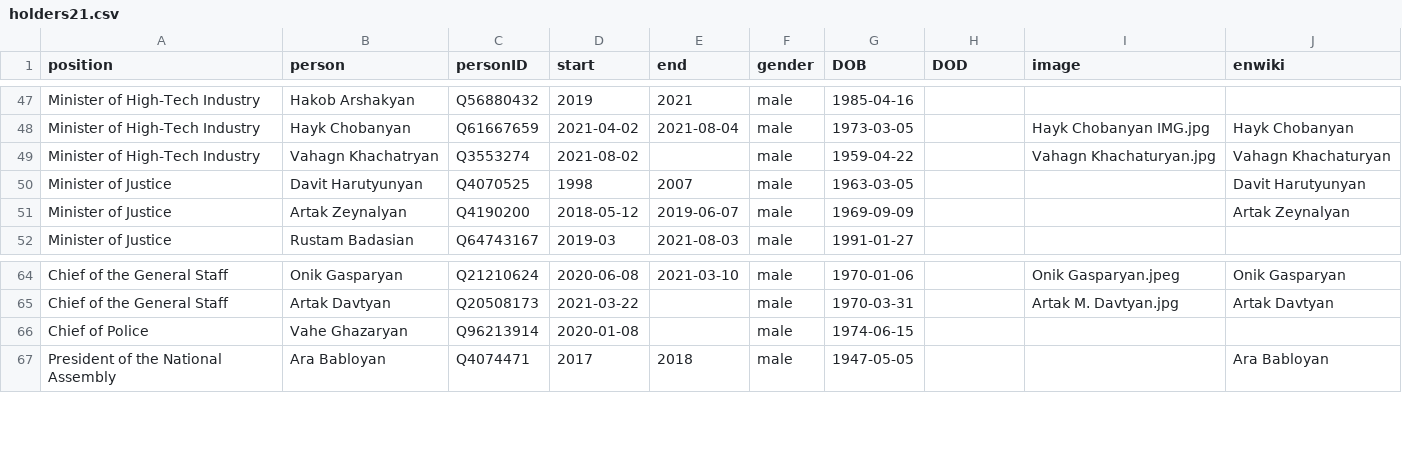
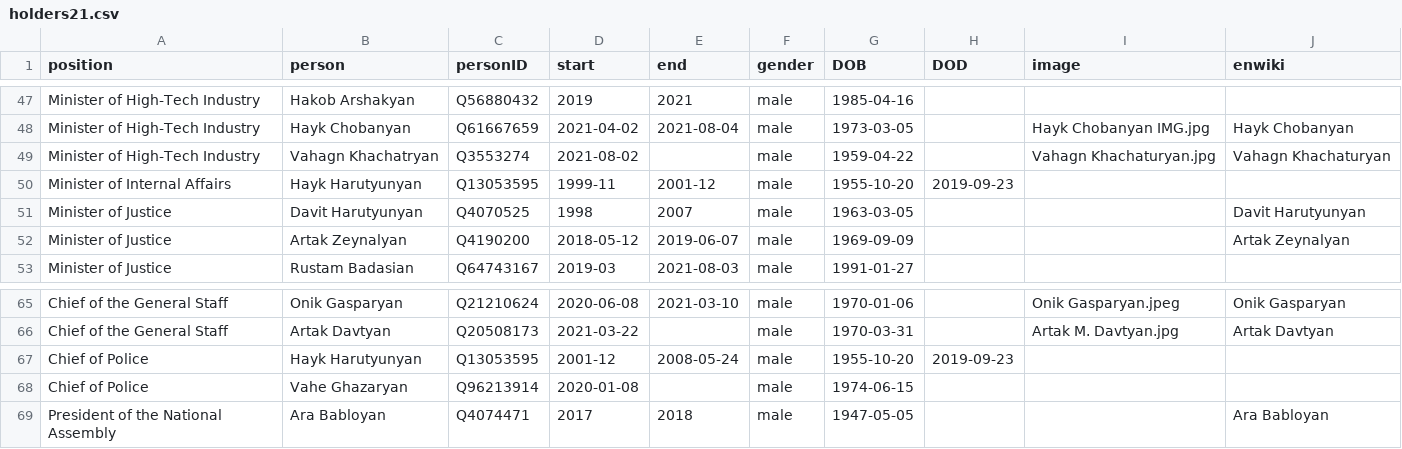
Before and after one commit to every-politician-scrapers/armenia-ministers, a CSV file: html/holders21.csv, drawn as a sheet; only a part is shown, gaps mark what is left out; the diff names each change by its address in the sheet, - before the commit and + after, or states it on an @@ line.

```diff
--- a/html/holders21.csv
+++ b/html/holders21.csv
+row 50: Minister of Internal Affairs | Hayk Harutyunyan | Q13053595 | 1999-11 | 2001-12 | male | 1955-10-20 | 2019-09-23
+row 67: Chief of Police | Hayk Harutyunyan | Q13053595 | 2001-12 | 2008-05-24 | male | 1955-10-20 | 2019-09-23
```
Also changed, not shown: html/positions.csv.
